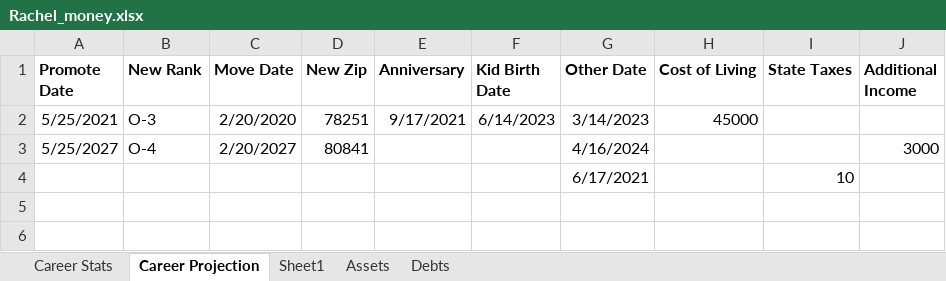
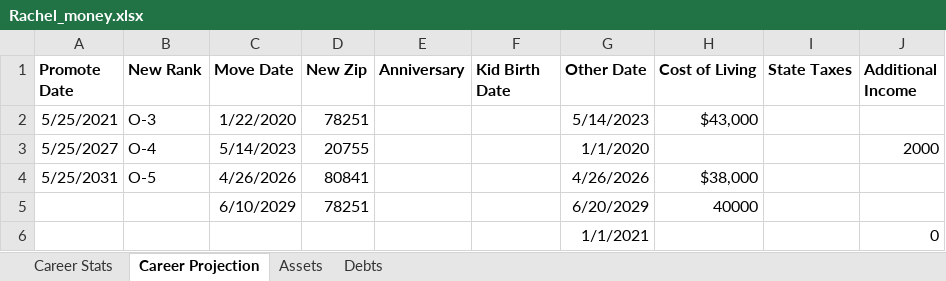
Before and after one commit to Invisibility17/af_finance_projector, an Excel workbook: Rachel_money.xlsx, sheet Career Projection, drawn as a sheet; values as stored, in another font and other column widths than the file's, no borders; removed rows and columns are numbered as before the commit, all else as after; the diff names each change by its address in the sheet, - before the commit and + after, or states it on an @@ line.

Commit message:
Adds field in career stats to bound prediction

```diff
--- a/Rachel_money.xlsx (sheet Career Projection)
+++ b/Rachel_money.xlsx (sheet Career Projection)
-sheet tab: Sheet1
-C2 (Move Date): 2/20/2020
+C2 (Move Date): 1/22/2020
-E2 (Anniversary): 9/17/2021
+E2 (Anniversary): (empty)
-F2 (Kid Birth Date): 6/14/2023
+F2 (Kid Birth Date): (empty)
-G2 (Other Date): 3/14/2023
+G2 (Other Date): 5/14/2023
-H2 (Cost of Living): 45000
+H2 (Cost of Living): $43,000
-row 3: 5/25/2027 | O-4 | 2/20/2027 | 80841 |  |  | 4/16/2024 |  |  | 3000
-row 4:  |  |  |  |  |  | 6/17/2021 |  | 10
+row 3: 5/25/2027 | O-4 | 5/14/2023 | 20755 |  |  | 1/1/2020 |  |  | 2000
+row 4: 5/25/2031 | O-5 | 4/26/2026 | 80841 |  |  | 4/26/2026 | $38,000
+row 5:  |  | 6/10/2029 | 78251 |  |  | 6/20/2029 | 40000
+row 6:  |  |  |  |  |  | 1/1/2021 |  |  | 0
```
Also changed, not shown: sheet Assets, sheet Debts, sheet Career Stats.
